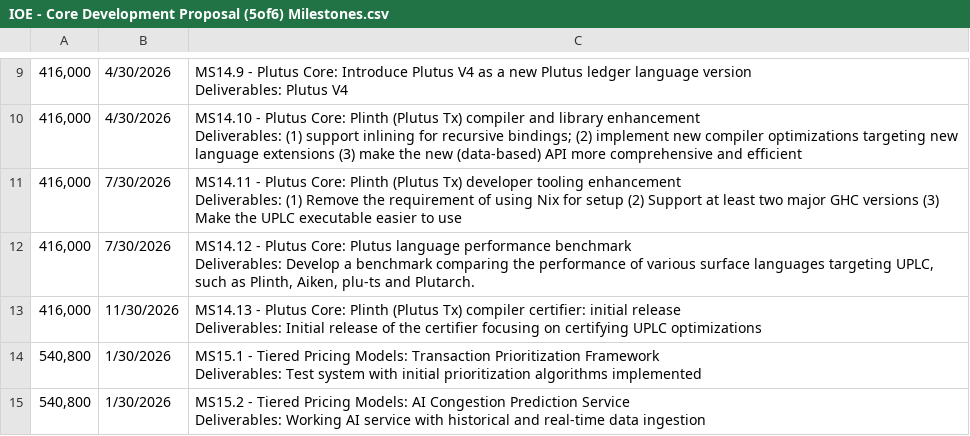
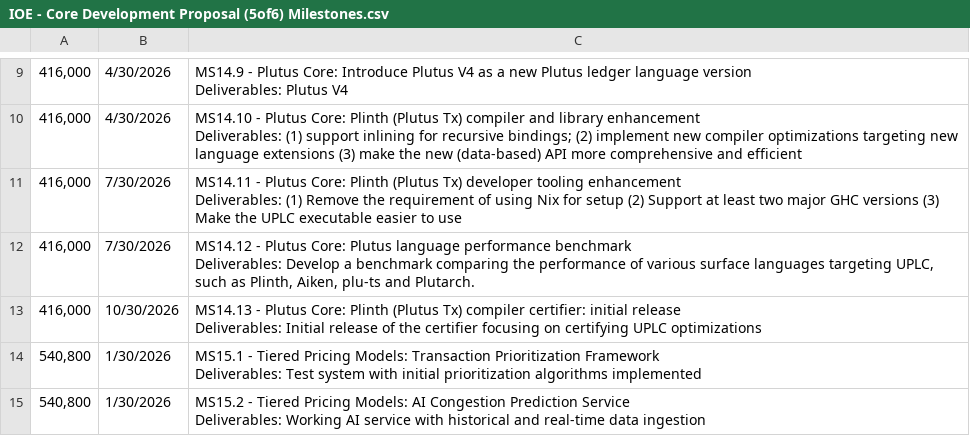
Before and after one commit to intersectmatt/budget-management, a CSV file: metadata/2025-10-27-fund-io/IOE - Core Development Proposal (5of6) Milestones.csv, drawn as a sheet; only a part is shown, gaps mark what is left out.

Commit message:
Update IOE - Core Development Proposal (5of6) Milestones.csv
Updated MS14.3 - error found in review

```diff
--- a/metadata/2025-10-27-fund-io/IOE - Core Development Proposal (5of6) Milestones.csv
+++ b/metadata/2025-10-27-fund-io/IOE - Core Development Proposal (5of6) Milestones.csv
@@ -24,4 +24,4 @@ Deliverables: (1) Remove the requirement of using Nix for setup (2) Support at l
 Deliverables: Develop a benchmark comparing the performance of various surface languages targeting UPLC, such as Plinth, Aiken, plu-ts and Plutarch."
-"416,000",11/30/2026,"MS14.13 - Plutus Core: Plinth (Plutus Tx) compiler certifier: initial release
-Deliverables: Initial release of the certifier focusing on certifying UPLC optimizations"
+"416,000",10/30/2026,"MS14.13 - Plutus Core: Plinth (Plutus Tx) compiler certifier: initial release
+Deliverables: Initial release of the certifier focusing on certifying UPLC optimizations"
 "540,800",1/30/2026,"MS15.1 - Tiered Pricing Models: Transaction Prioritization Framework
```
